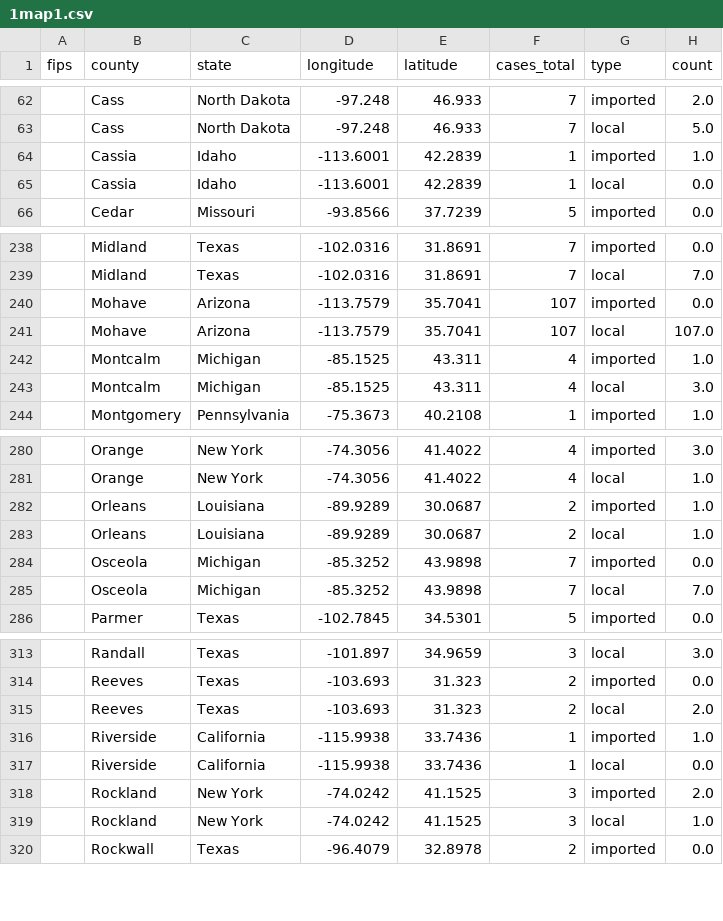
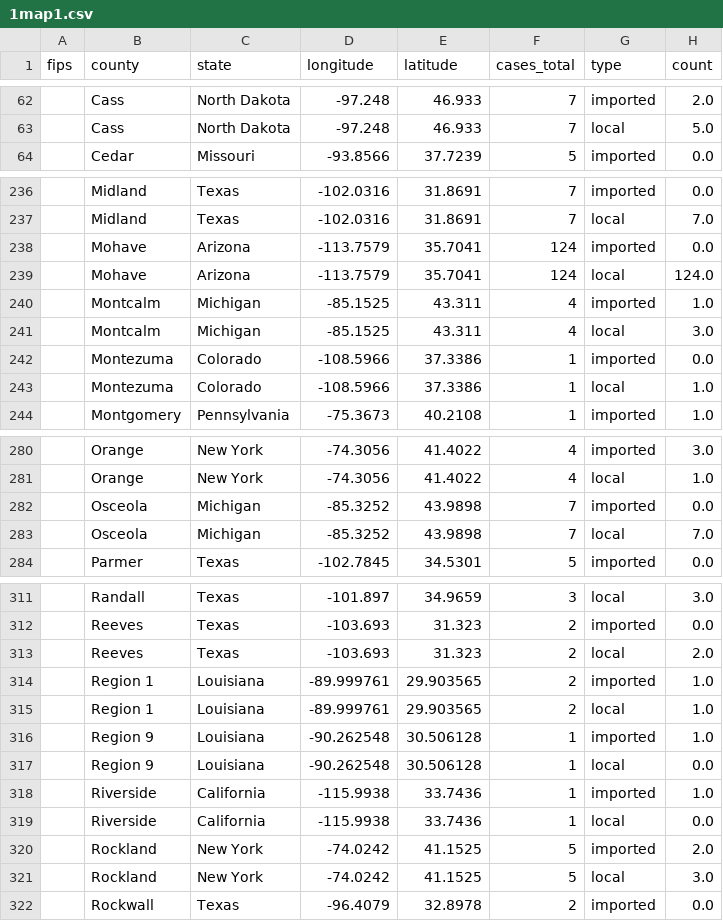
Before and after one commit to CSSEGISandData/measles_tracker_test, a CSV file: GitHub Ready Version/1map1.csv, drawn as a sheet; only a part is shown, gaps mark what is left out; the diff covers the shown part only.

```diff
--- a/GitHub Ready Version/1map1.csv
+++ b/GitHub Ready Version/1map1.csv
@@ -63,4 +63,2 @@ fips,county,state,longitude,latitude,cases_total,type,count
 ,Cass,North Dakota,-97.248,46.933,7,local,5.0
-,Cassia,Idaho,-113.6001,42.2839,1,imported,1.0
-,Cassia,Idaho,-113.6001,42.2839,1,local,0.0
 ,Cedar,Missouri,-93.8566,37.7239,5,imported,0.0
@@ -239,6 +237,8 @@ fips,county,state,longitude,latitude,cases_total,type,count
 ,Midland,Texas,-102.0316,31.8691,7,local,7.0
-,Mohave,Arizona,-113.7579,35.7041,107,imported,0.0
-,Mohave,Arizona,-113.7579,35.7041,107,local,107.0
+,Mohave,Arizona,-113.7579,35.7041,124,imported,0.0
+,Mohave,Arizona,-113.7579,35.7041,124,local,124.0
 ,Montcalm,Michigan,-85.1525,43.311,4,imported,1.0
 ,Montcalm,Michigan,-85.1525,43.311,4,local,3.0
+,Montezuma,Colorado,-108.5966,37.3386,1,imported,0.0
+,Montezuma,Colorado,-108.5966,37.3386,1,local,1.0
 ,Montgomery,Pennsylvania,-75.3673,40.2108,1,imported,1.0
@@ -281,4 +281,2 @@ fips,county,state,longitude,latitude,cases_total,type,count
 ,Orange,New York,-74.3056,41.4022,4,local,1.0
-,Orleans,Louisiana,-89.9289,30.0687,2,imported,1.0
-,Orleans,Louisiana,-89.9289,30.0687,2,local,1.0
 ,Osceola,Michigan,-85.3252,43.9898,7,imported,0.0
@@ -315,6 +313,10 @@ fips,county,state,longitude,latitude,cases_total,type,count
 ,Reeves,Texas,-103.693,31.323,2,local,2.0
+,Region 1,Louisiana,-89.999761,29.903565,2,imported,1.0
+,Region 1,Louisiana,-89.999761,29.903565,2,local,1.0
+,Region 9,Louisiana,-90.262548,30.506128,1,imported,1.0
+,Region 9,Louisiana,-90.262548,30.506128,1,local,0.0
 ,Riverside,California,-115.9938,33.7436,1,imported,1.0
 ,Riverside,California,-115.9938,33.7436,1,local,0.0
-,Rockland,New York,-74.0242,41.1525,3,imported,2.0
-,Rockland,New York,-74.0242,41.1525,3,local,1.0
+,Rockland,New York,-74.0242,41.1525,5,imported,2.0
+,Rockland,New York,-74.0242,41.1525,5,local,3.0
 ,Rockwall,Texas,-96.4079,32.8978,2,imported,0.0
```
Also changed, not shown: 16 edited cells elsewhere in this file, GitHub Ready Version/2map2.csv, GitHub Ready Version/3table.csv, 10 other files.
